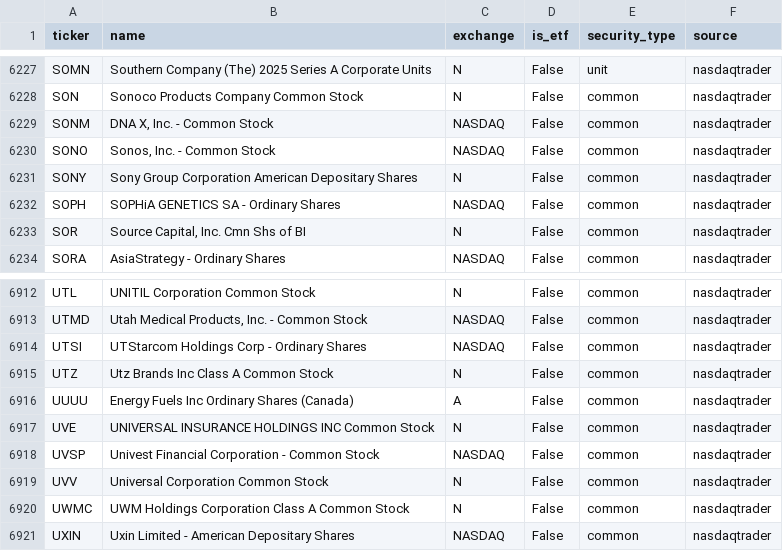
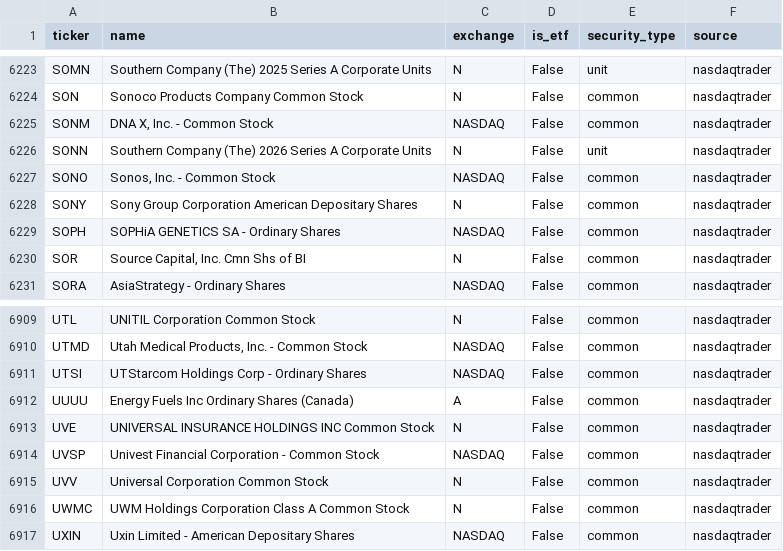
Before and after one commit to weiting1226/stock, a CSV file: data/universe.csv, drawn as a sheet; only a part is shown, gaps mark what is left out; the diff covers the shown part only.

```diff
--- a/data/universe.csv
+++ b/data/universe.csv
@@ -6229,2 +6225,3 @@ SON,Sonoco Products Company Common Stock,N,False,common,nasdaqtrader
 SONM,"DNA X, Inc. - Common Stock",NASDAQ,False,common,nasdaqtrader
+SONN,Southern Company (The) 2026 Series A Corporate Units,N,False,unit,nasdaqtrader
 SONO,"Sonos, Inc. - Common Stock",NASDAQ,False,common,nasdaqtrader
@@ -6914,3 +6911,2 @@ UTMD,"Utah Medical Products, Inc. - Common Stock",NASDAQ,False,common,nasdaqtrad
 UTSI,UTStarcom Holdings Corp - Ordinary Shares,NASDAQ,False,common,nasdaqtrader
-UTZ,Utz Brands Inc Class A Common Stock,N,False,common,nasdaqtrader
 UUUU,Energy Fuels Inc Ordinary Shares (Canada),A,False,common,nasdaqtrader
```
Also changed, not shown: 2 added rows and 6 removed rows elsewhere in this file, 6 other files.
